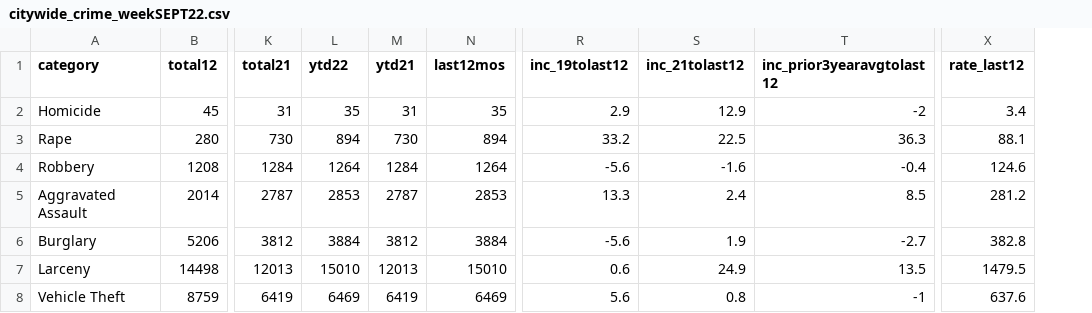
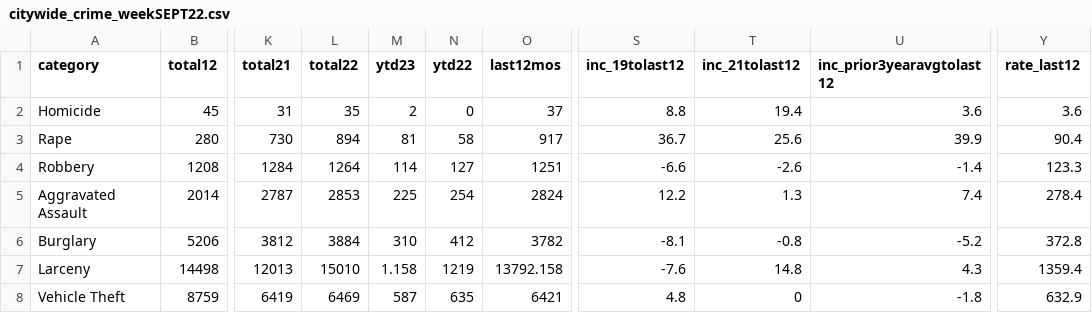
Before and after one commit to abcotvdata/safetytracker_sanjose, a CSV file: data/output/archive/citywide_crime_weekSEPT22.csv, drawn as a sheet; only a part is shown, gaps mark what is left out; removed rows and columns are numbered as before the commit, all else as after; the diff names each change by its address in the sheet, - before the commit and + after, or states it on an @@ line.

```diff
--- a/data/output/archive/citywide_crime_weekSEPT22.csv
+++ b/data/output/archive/citywide_crime_weekSEPT22.csv
-column M (ytd21), rows 2-8: 31 | 730 | 1284 | 2787 | 3812 | 12013 | 6419
+column M (ytd23), rows 2-8: 2 | 81 | 114 | 225 | 310 | 1.158 | 587
+column N (ytd22), rows 2-8: 0 | 58 | 127 | 254 | 412 | 1219 | 635
-L1: ytd22
+L1: total22
-O2 (last12mos): 35
+O2 (last12mos): 37
-S2 (inc_19tolast12): 2.9
+S2 (inc_19tolast12): 8.8
-T2 (inc_21tolast12): 12.9
+T2 (inc_21tolast12): 19.4
-U2 (inc_prior3yearavgtolast12): -2
+U2 (inc_prior3yearavgtolast12): 3.6
-Y2 (rate_last12): 3.4
+Y2 (rate_last12): 3.6
-O3 (last12mos): 894
+O3 (last12mos): 917
-S3 (inc_19tolast12): 33.2
+S3 (inc_19tolast12): 36.7
-T3 (inc_21tolast12): 22.5
+T3 (inc_21tolast12): 25.6
-U3 (inc_prior3yearavgtolast12): 36.3
+U3 (inc_prior3yearavgtolast12): 39.9
-Y3 (rate_last12): 88.1
+Y3 (rate_last12): 90.4
-O4 (last12mos): 1264
+O4 (last12mos): 1251
-S4 (inc_19tolast12): -5.6
+S4 (inc_19tolast12): -6.6
-T4 (inc_21tolast12): -1.6
+T4 (inc_21tolast12): -2.6
-U4 (inc_prior3yearavgtolast12): -0.4
+U4 (inc_prior3yearavgtolast12): -1.4
-Y4 (rate_last12): 124.6
+Y4 (rate_last12): 123.3
-O5 (last12mos): 2853
+O5 (last12mos): 2824
-S5 (inc_19tolast12): 13.3
+S5 (inc_19tolast12): 12.2
-T5 (inc_21tolast12): 2.4
+T5 (inc_21tolast12): 1.3
-U5 (inc_prior3yearavgtolast12): 8.5
+U5 (inc_prior3yearavgtolast12): 7.4
-Y5 (rate_last12): 281.2
+Y5 (rate_last12): 278.4
-O6 (last12mos): 3884
+O6 (last12mos): 3782
-S6 (inc_19tolast12): -5.6
+S6 (inc_19tolast12): -8.1
-T6 (inc_21tolast12): 1.9
+T6 (inc_21tolast12): -0.8
-U6 (inc_prior3yearavgtolast12): -2.7
+U6 (inc_prior3yearavgtolast12): -5.2
-Y6 (rate_last12): 382.8
+Y6 (rate_last12): 372.8
-O7 (last12mos): 15010
+O7 (last12mos): 13792.158
-S7 (inc_19tolast12): 0.6
+S7 (inc_19tolast12): -7.6
-T7 (inc_21tolast12): 24.9
+T7 (inc_21tolast12): 14.8
-U7 (inc_prior3yearavgtolast12): 13.5
+U7 (inc_prior3yearavgtolast12): 4.3
-Y7 (rate_last12): 1479.5
+Y7 (rate_last12): 1359.4
-O8 (last12mos): 6469
+O8 (last12mos): 6421
-S8 (inc_19tolast12): 5.6
+S8 (inc_19tolast12): 4.8
-T8 (inc_21tolast12): 0.8
+T8 (inc_21tolast12): 0
-U8 (inc_prior3yearavgtolast12): -1
+U8 (inc_prior3yearavgtolast12): -1.8
-Y8 (rate_last12): 637.6
+Y8 (rate_last12): 632.9
```
Also changed, not shown: data/output/citywide_crime.csv, data/output/sj_crime.csv, 28 other files.
